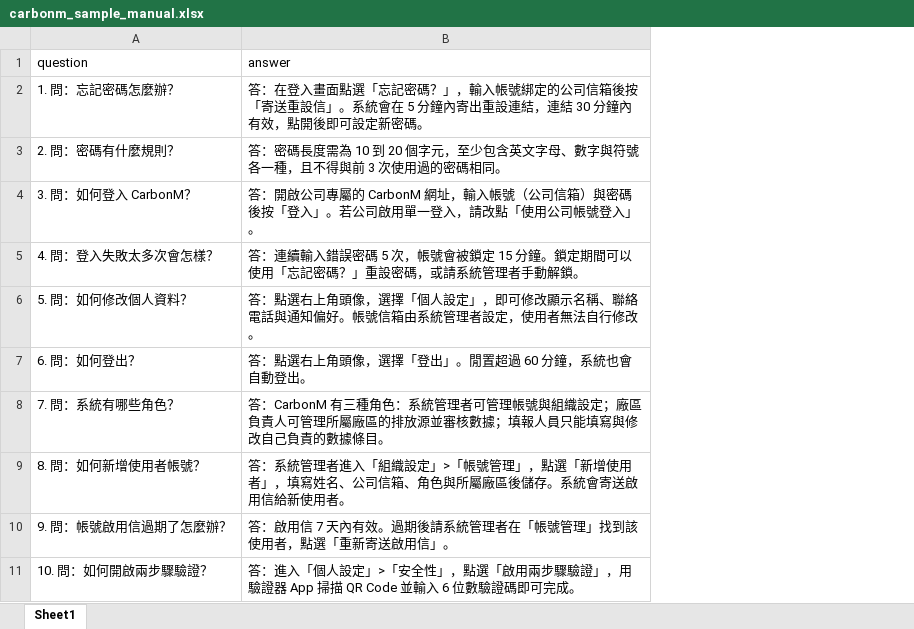
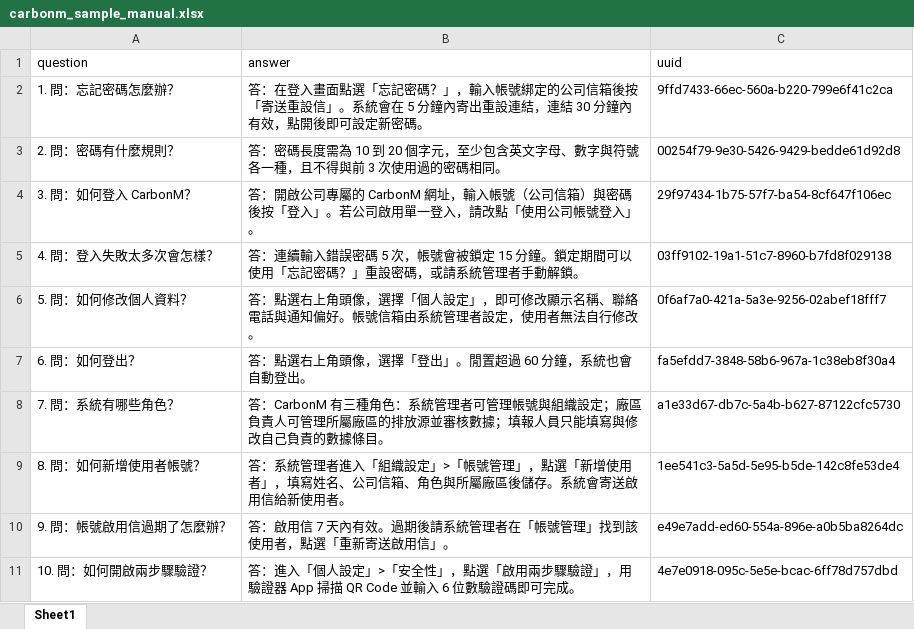
Before and after one commit to albertkingdom/rag-chatbot-demo, an Excel workbook: examples/carbonm_sample_manual.xlsx, sheet Sheet1, drawn as a sheet; only a part is shown; values as stored, in another font and other column widths than the file's, no borders; the diff names each change by its address in the sheet, - before the commit and + after, or states it on an @@ line.

Commit message:
fix(review): ship stable uuids in the sample manual
Review finding 2: without a uuid column every fresh copy got new ids, so a re-sync deleted and re-embedded all 60 rows. The uuids are uuid5 of each question under a fixed namespace.

```diff
--- a/examples/carbonm_sample_manual.xlsx (sheet Sheet1)
+++ b/examples/carbonm_sample_manual.xlsx (sheet Sheet1)
+column C (uuid), rows 2-11: 9ffd7433-66ec-560a-b220-799e6f41c2ca | 00254f79-9e30-5426-9429-bedde61d92d8 | 29f97434-1b75-57f7-ba54-8cf647f106ec | 03ff9102-19a1-51c7-8960-b7fd8f029138 | 0f6af7a0-421a-5a3e-9256-02abef18fff7 | fa5efdd7-3848-58b6-967a-1c38eb8f30a4 | a1e33d67-db7c-5a4b-b627-87122cfc5730 | 1ee541c3-5a5d-5e95-b5de-142c8fe53de4 | e49e7add-ed60-554a-896e-a0b5ba8264dc | 4e7e0918-095c-5e5e-bcac-6ff78d757dbd
```
Also changed, not shown: 1 other file.
